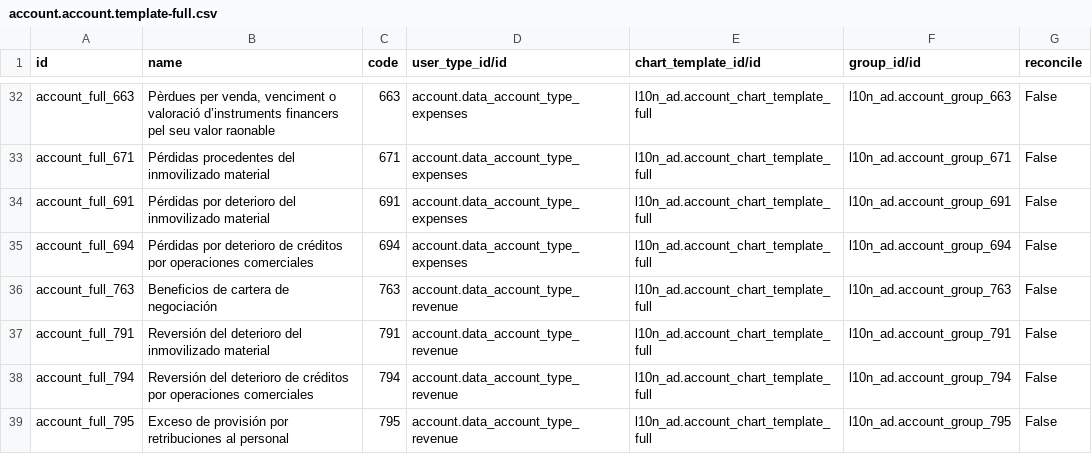
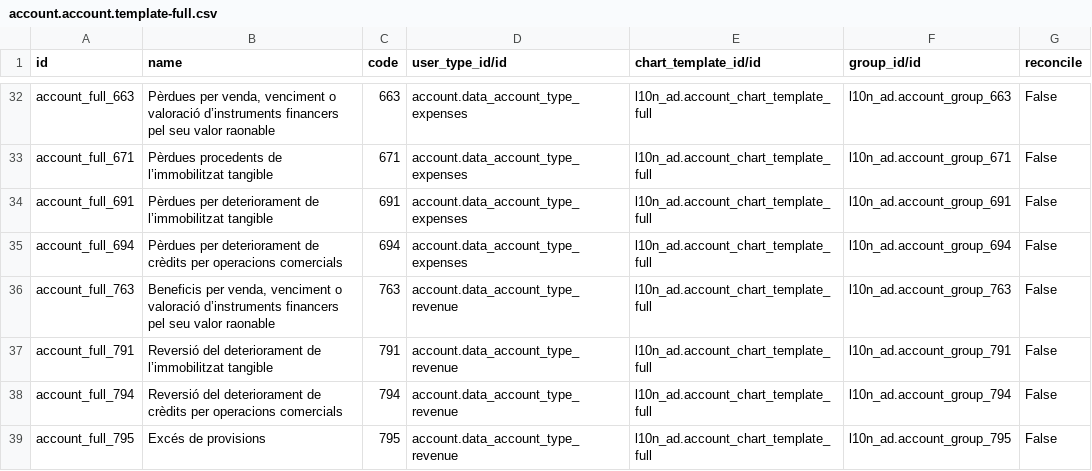
Before and after one commit to B10Serveis/l10n-andorra, a CSV file: l10n_ad/data/account.account.template-full.csv, drawn as a sheet; only a part is shown, gaps mark what is left out; the diff covers the shown part only; the diff names each change by its address in the sheet, - before the commit and + after, or states it on an @@ line.

```diff
--- a/l10n_ad/data/account.account.template-full.csv
+++ b/l10n_ad/data/account.account.template-full.csv
-B33 (name): Pérdidas procedentes del inmovilizado material
+B33 (name): Pèrdues procedents de l’immobilitzat tangible
-B34 (name): Pérdidas por deterioro del inmovilizado material
+B34 (name): Pèrdues per deteriorament de l’immobilitzat tangible
-B35 (name): Pérdidas por deterioro de créditos por operaciones comerciales
+B35 (name): Pèrdues per deteriorament de crèdits per operacions comercials
-B36 (name): Beneficios de cartera de negociación
+B36 (name): Beneficis per venda, venciment o valoració d’instruments financers pel seu valor raonable
-B37 (name): Reversión del deterioro del inmovilizado material
+B37 (name): Reversió del deteriorament de l’immobilitzat tangible
-B38 (name): Reversión del deterioro de créditos por operaciones comerciales
+B38 (name): Reversió del deteriorament de crèdits per operacions comercials
-B39 (name): Exceso de provisión por retribuciones al personal
+B39 (name): Excés de provisions
```
Also changed, not shown: 25 edited cells elsewhere in this file, l10n_ad/data/account.account.template-common.csv, 1 other file.
